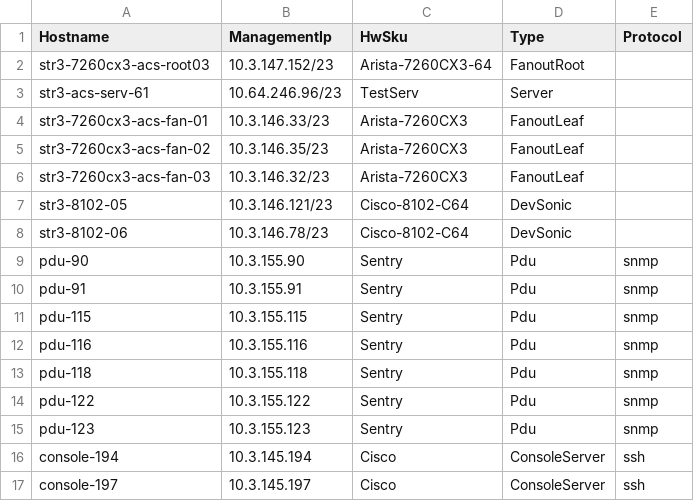
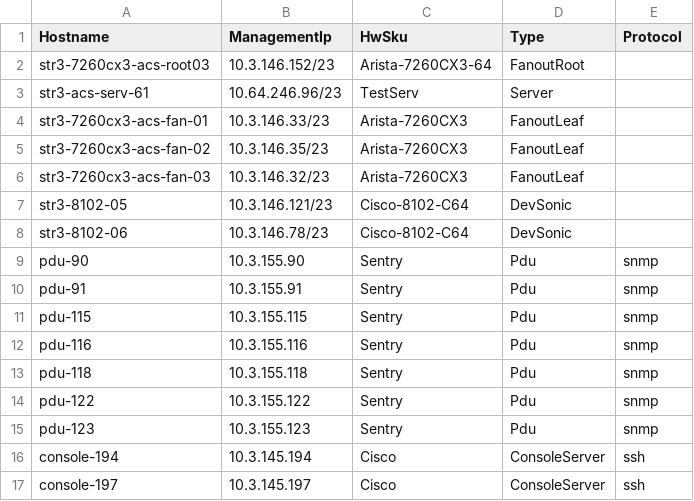
Before and after one commit to sonic-net/sonic-mgmt, a CSV file: ansible/files/sonic_str3_devices.csv, drawn as a sheet.

Commit message:
Fix typo for str3 root fanout

```diff
--- a/ansible/files/sonic_str3_devices.csv
+++ b/ansible/files/sonic_str3_devices.csv
@@ -1,3 +1,3 @@
 Hostname,ManagementIp,HwSku,Type,Protocol
-str3-7260cx3-acs-root03,10.3.147.152/23,Arista-7260CX3-64,FanoutRoot,
+str3-7260cx3-acs-root03,10.3.146.152/23,Arista-7260CX3-64,FanoutRoot,
 str3-acs-serv-61,10.64.246.96/23,TestServ,Server,
```
Also changed, not shown: 1 other file.
